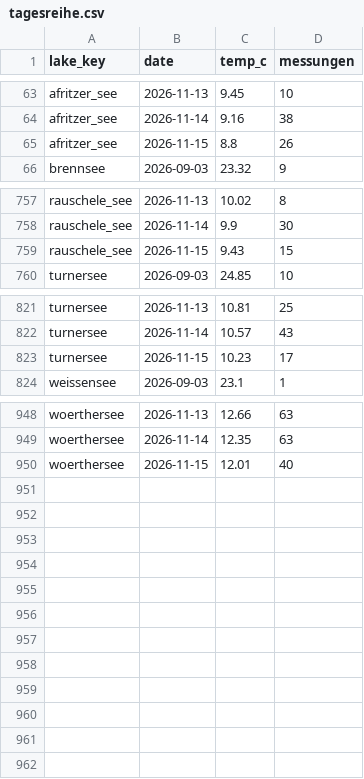
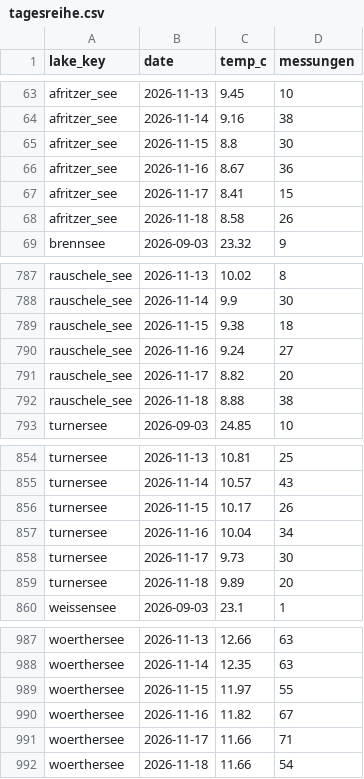
Before and after one commit to mgorfer/lake-temperature, a CSV file: data/aktuell/tagesreihe.csv, drawn as a sheet; only a part is shown, gaps mark what is left out; the diff covers the shown part only.

```diff
--- a/data/aktuell/tagesreihe.csv
+++ b/data/aktuell/tagesreihe.csv
@@ -64,3 +64,6 @@ afritzer_see,2026-11-13,9.45,10
 afritzer_see,2026-11-14,9.16,38
-afritzer_see,2026-11-15,8.8,26
+afritzer_see,2026-11-15,8.8,30
+afritzer_see,2026-11-16,8.67,36
+afritzer_see,2026-11-17,8.41,15
+afritzer_see,2026-11-18,8.58,26
 brennsee,2026-09-03,23.32,9
@@ -758,3 +788,6 @@ rauschele_see,2026-11-13,10.02,8
 rauschele_see,2026-11-14,9.9,30
-rauschele_see,2026-11-15,9.43,15
+rauschele_see,2026-11-15,9.38,18
+rauschele_see,2026-11-16,9.24,27
+rauschele_see,2026-11-17,8.82,20
+rauschele_see,2026-11-18,8.88,38
 turnersee,2026-09-03,24.85,10
@@ -822,3 +855,6 @@ turnersee,2026-11-13,10.81,25
 turnersee,2026-11-14,10.57,43
-turnersee,2026-11-15,10.23,17
+turnersee,2026-11-15,10.17,26
+turnersee,2026-11-16,10.04,34
+turnersee,2026-11-17,9.73,30
+turnersee,2026-11-18,9.89,20
 weissensee,2026-09-03,23.1,1
@@ -949,2 +988,5 @@ woerthersee,2026-11-13,12.66,63
 woerthersee,2026-11-14,12.35,63
-woerthersee,2026-11-15,12.01,40
+woerthersee,2026-11-15,11.97,55
+woerthersee,2026-11-16,11.82,67
+woerthersee,2026-11-17,11.66,71
+woerthersee,2026-11-18,11.66,54
```
Also changed, not shown: 30 added rows and 17 edited cells elsewhere in this file, 30 other files.
